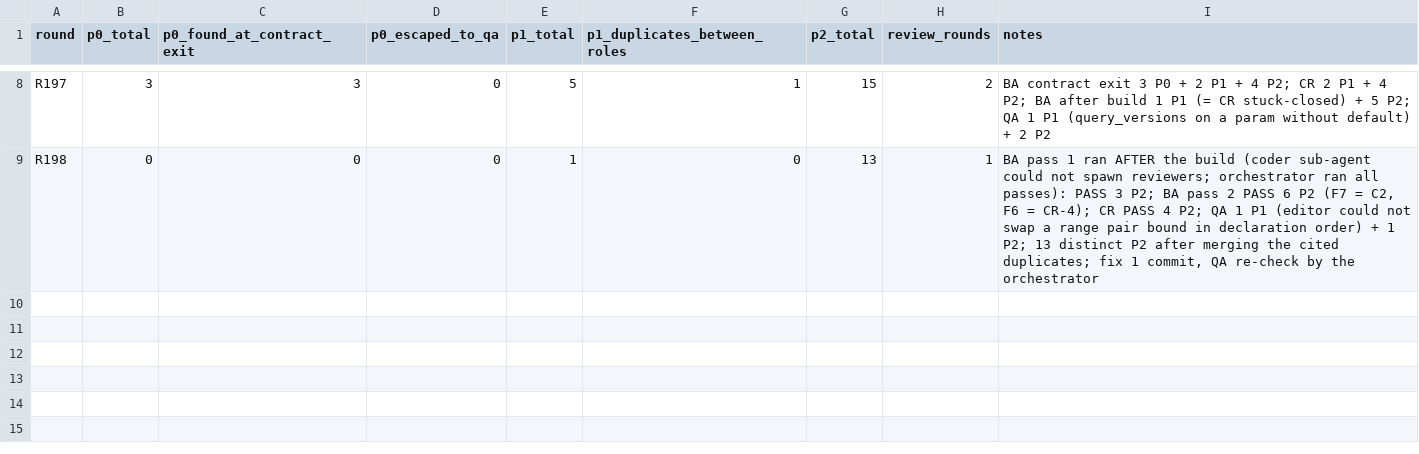
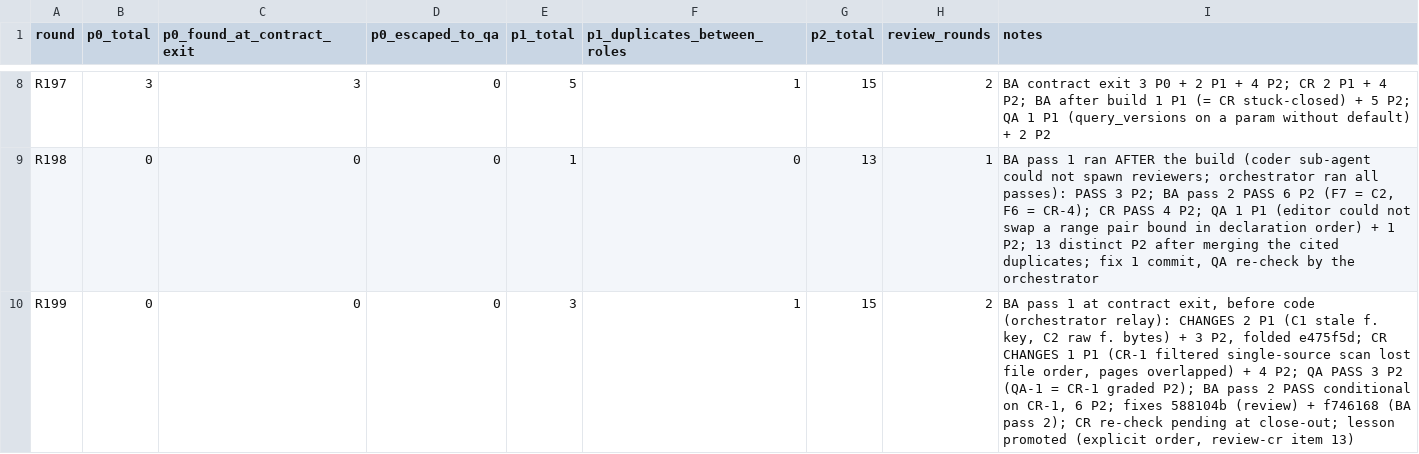
Before and after one commit to pasxd245/my-dynamic-dashboard, a CSV file: .agents/metrics/agents.csv, drawn as a sheet; only a part is shown, gaps mark what is left out; the diff names each change by its address in the sheet, - before the commit and + after, or states it on an @@ line.

```diff
--- a/.agents/metrics/agents.csv
+++ b/.agents/metrics/agents.csv
+row 10: R199 | 0 | 0 | 0 | 3 | 1 | 15 | 2 | BA pass 1 at contract exit, before code (orchestrator relay): CHANGES 2 P1 (C1 stale f. key, C2 raw f. bytes) + 3 P2, folded e475f5d; CR CHANGES 1 P1 (CR-1 filtered single-source scan lost file order, pages overlapped) + 4 P2; QA PASS 3 P2 (QA-1 = CR-1 graded P2); BA pass 2 PASS conditional on CR-1, 6 P2; fixes 588104b (review) + f746168 (BA pass 2); CR re-check pending at close-out; lesson promoted (explicit order, review-cr item 13)
```
Also changed, not shown: 7 other files.
